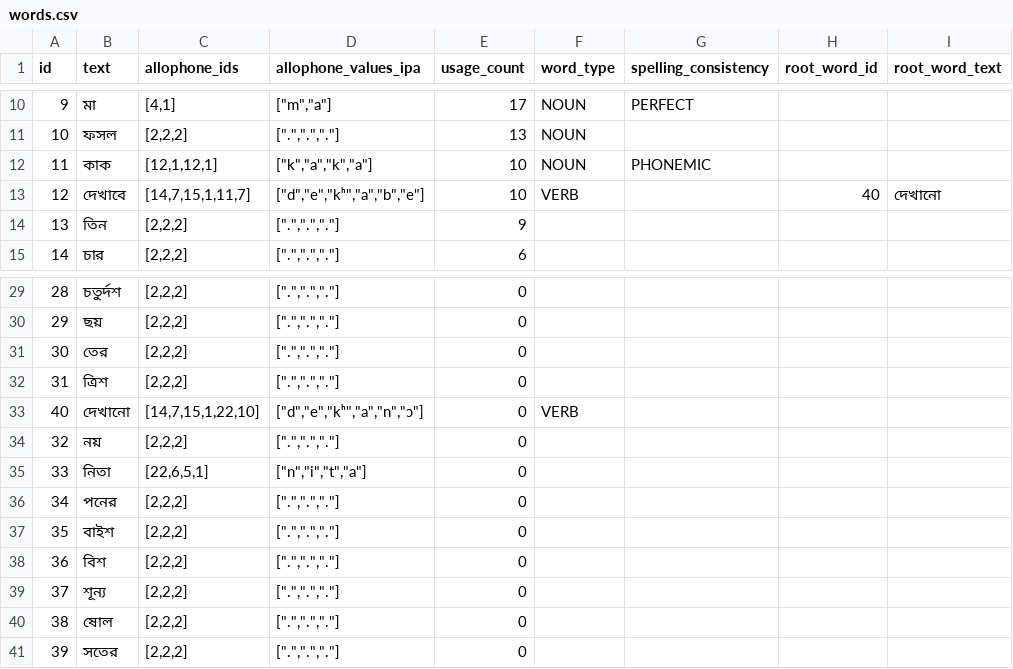
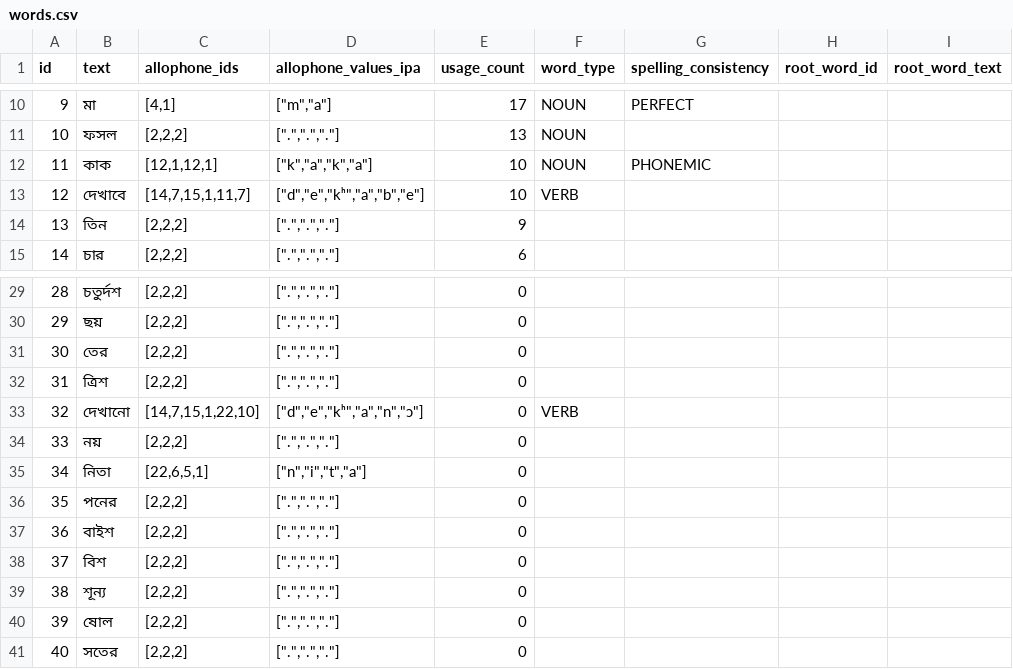
Before and after one commit to elimu-ai/webapp, a CSV file: src/main/resources/db/content_TEST/ben/words.csv, drawn as a sheet; only a part is shown, gaps mark what is left out.

Commit message:
#829 Add root Word
- CSV export from Bengali (TEST)

```diff
--- a/src/main/resources/db/content_TEST/ben/words.csv
+++ b/src/main/resources/db/content_TEST/ben/words.csv
@@ -12,3 +12,3 @@ id,text,allophone_ids,allophone_values_ipa,usage_count,word_type,spelling_consis
 11,কাক,"[12,1,12,1]","[""k"",""a"",""k"",""a""]",10,NOUN,PHONEMIC,,
-12,দেখাবে,"[14,7,15,1,11,7]","[""d"",""e"",""kʰ"",""a"",""b"",""e""]",10,VERB,,40,দেখানো
+12,দেখাবে,"[14,7,15,1,11,7]","[""d"",""e"",""kʰ"",""a"",""b"",""e""]",10,VERB,,,
 13,তিন,"[2,2,2]","[""."",""."","".""]",9,,,,
@@ -32,10 +32,10 @@ id,text,allophone_ids,allophone_values_ipa,usage_count,word_type,spelling_consis
 31,ত্রিশ,"[2,2,2]","[""."",""."","".""]",0,,,,
-40,দেখানো,"[14,7,15,1,22,10]","[""d"",""e"",""kʰ"",""a"",""n"",""ɔ""]",0,VERB,,,
-32,নয়,"[2,2,2]","[""."",""."","".""]",0,,,,
-33,নিতা,"[22,6,5,1]","[""n"",""i"",""t"",""a""]",0,,,,
-34,পনের,"[2,2,2]","[""."",""."","".""]",0,,,,
-35,বাইশ,"[2,2,2]","[""."",""."","".""]",0,,,,
-36,বিশ,"[2,2,2]","[""."",""."","".""]",0,,,,
-37,শূন্য,"[2,2,2]","[""."",""."","".""]",0,,,,
-38,ষোল,"[2,2,2]","[""."",""."","".""]",0,,,,
-39,সতের,"[2,2,2]","[""."",""."","".""]",0,,,,
+32,দেখানো,"[14,7,15,1,22,10]","[""d"",""e"",""kʰ"",""a"",""n"",""ɔ""]",0,VERB,,,
+33,নয়,"[2,2,2]","[""."",""."","".""]",0,,,,
+34,নিতা,"[22,6,5,1]","[""n"",""i"",""t"",""a""]",0,,,,
+35,পনের,"[2,2,2]","[""."",""."","".""]",0,,,,
+36,বাইশ,"[2,2,2]","[""."",""."","".""]",0,,,,
+37,বিশ,"[2,2,2]","[""."",""."","".""]",0,,,,
+38,শূন্য,"[2,2,2]","[""."",""."","".""]",0,,,,
+39,ষোল,"[2,2,2]","[""."",""."","".""]",0,,,,
+40,সতের,"[2,2,2]","[""."",""."","".""]",0,,,,
```
Also changed, not shown: src/main/resources/db/content_TEST/ben/numbers.csv, 4 other files.
